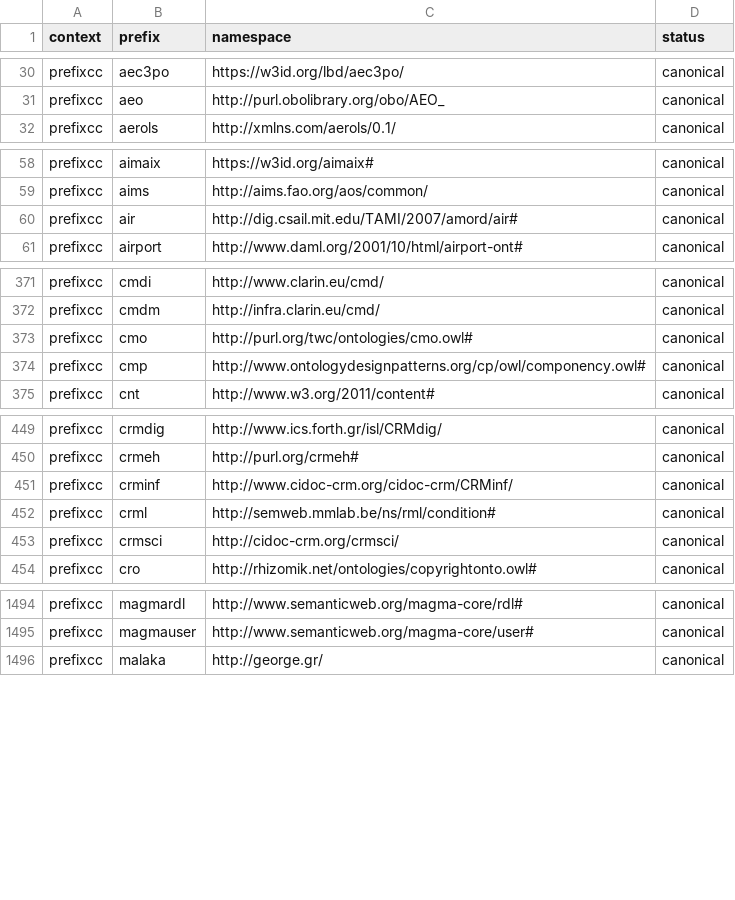
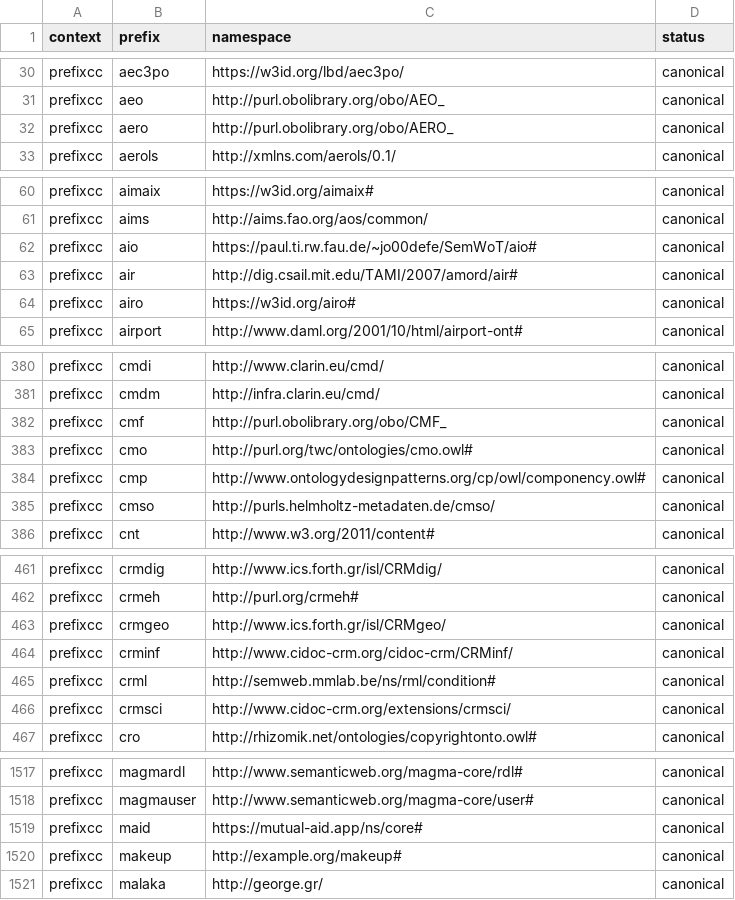
Before and after one commit to linkml/prefixmaps, a CSV file: src/prefixmaps/data/prefixcc.csv, drawn as a sheet; only a part is shown, gaps mark what is left out; the diff covers the shown part only.

```diff
--- a/src/prefixmaps/data/prefixcc.csv
+++ b/src/prefixmaps/data/prefixcc.csv
@@ -31,2 +31,3 @@ prefixcc,aec3po,https://w3id.org/lbd/aec3po/,canonical
 prefixcc,aeo,http://purl.obolibrary.org/obo/AEO_,canonical
+prefixcc,aero,http://purl.obolibrary.org/obo/AERO_,canonical
 prefixcc,aerols,http://xmlns.com/aerols/0.1/,canonical
@@ -59,3 +61,5 @@ prefixcc,aimaix,https://w3id.org/aimaix#,canonical
 prefixcc,aims,http://aims.fao.org/aos/common/,canonical
+prefixcc,aio,https://paul.ti.rw.fau.de/~jo00defe/SemWoT/aio#,canonical
 prefixcc,air,http://dig.csail.mit.edu/TAMI/2007/amord/air#,canonical
+prefixcc,airo,https://w3id.org/airo#,canonical
 prefixcc,airport,http://www.daml.org/2001/10/html/airport-ont#,canonical
@@ -372,4 +381,6 @@ prefixcc,cmdi,http://www.clarin.eu/cmd/,canonical
 prefixcc,cmdm,http://infra.clarin.eu/cmd/,canonical
+prefixcc,cmf,http://purl.obolibrary.org/obo/CMF_,canonical
 prefixcc,cmo,http://purl.org/twc/ontologies/cmo.owl#,canonical
 prefixcc,cmp,http://www.ontologydesignpatterns.org/cp/owl/componency.owl#,canonical
+prefixcc,cmso,http://purls.helmholtz-metadaten.de/cmso/,canonical
 prefixcc,cnt,http://www.w3.org/2011/content#,canonical
@@ -450,5 +462,6 @@ prefixcc,crmdig,http://www.ics.forth.gr/isl/CRMdig/,canonical
 prefixcc,crmeh,http://purl.org/crmeh#,canonical
+prefixcc,crmgeo,http://www.ics.forth.gr/isl/CRMgeo/,canonical
 prefixcc,crminf,http://www.cidoc-crm.org/cidoc-crm/CRMinf/,canonical
 prefixcc,crml,http://semweb.mmlab.be/ns/rml/condition#,canonical
-prefixcc,crmsci,http://cidoc-crm.org/crmsci/,canonical
+prefixcc,crmsci,http://www.cidoc-crm.org/extensions/crmsci/,canonical
 prefixcc,cro,http://rhizomik.net/ontologies/copyrightonto.owl#,canonical
@@ -1495,2 +1518,4 @@ prefixcc,magmardl,http://www.semanticweb.org/magma-core/rdl#,canonical
 prefixcc,magmauser,http://www.semanticweb.org/magma-core/user#,canonical
+prefixcc,maid,https://mutual-aid.app/ns/core#,canonical
+prefixcc,makeup,http://example.org/makeup#,canonical
 prefixcc,malaka,http://george.gr/,canonical
```
Also changed, not shown: 37 added rows and 7 edited cells elsewhere in this file, src/prefixmaps/data/go.csv, src/prefixmaps/data/w3id.csv, 3 other files.
